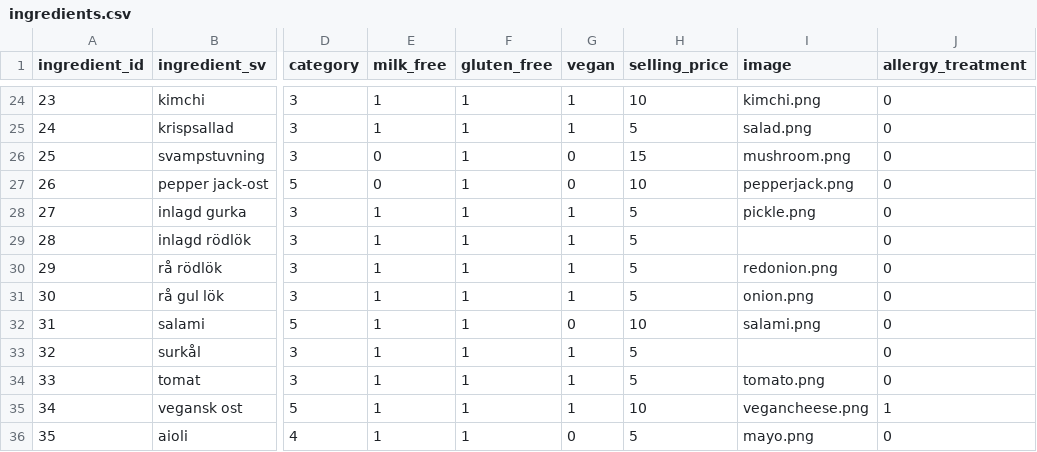
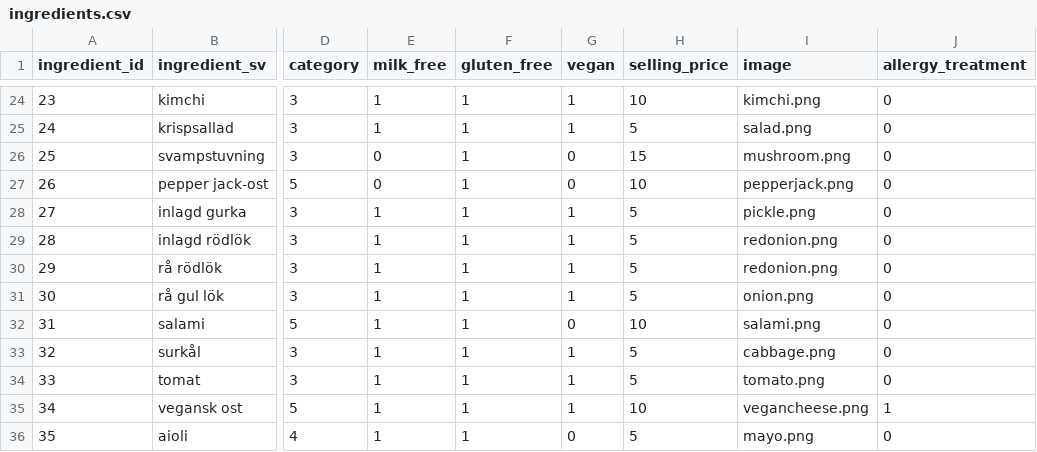
Before and after one commit to elinlb/burger-skeleton, a CSV file: data/ingredients.csv, drawn as a sheet; only a part is shown, gaps mark what is left out; the diff names each change by its address in the sheet, - before the commit and + after, or states it on an @@ line.

```diff
--- a/data/ingredients.csv
+++ b/data/ingredients.csv
-I29 (image): (empty)
+I29 (image): redonion.png
-I33 (image): (empty)
+I33 (image): cabbage.png
```
Also changed, not shown: 2 other files.
